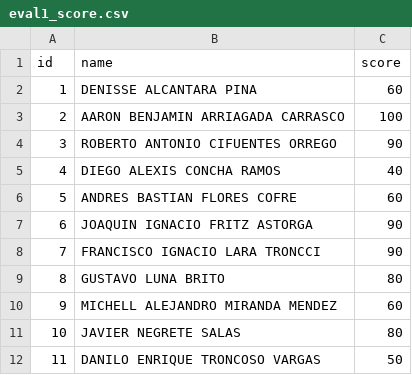
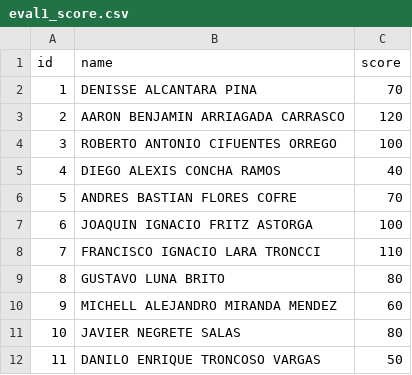
Before and after one commit to jorgeanais/dly0100_deeplearning, a CSV file: calificaciones/eval1_score.csv, drawn as a sheet.

Commit message:
updated scores based on class revision

```diff
--- a/calificaciones/eval1_score.csv
+++ b/calificaciones/eval1_score.csv
@@ -1,9 +1,9 @@
 id,name,score
-1,DENISSE ALCANTARA PINA,60
-2,AARON BENJAMIN ARRIAGADA CARRASCO,100
-3,ROBERTO ANTONIO CIFUENTES ORREGO,90
+1,DENISSE ALCANTARA PINA,70
+2,AARON BENJAMIN ARRIAGADA CARRASCO,120
+3,ROBERTO ANTONIO CIFUENTES ORREGO,100
 4,DIEGO ALEXIS CONCHA RAMOS,40
-5,ANDRES BASTIAN FLORES COFRE,60
-6,JOAQUIN IGNACIO FRITZ ASTORGA,90
-7,FRANCISCO IGNACIO LARA TRONCCI,90
+5,ANDRES BASTIAN FLORES COFRE,70
+6,JOAQUIN IGNACIO FRITZ ASTORGA,100
+7,FRANCISCO IGNACIO LARA TRONCCI,110
 8,GUSTAVO LUNA BRITO,80
```
